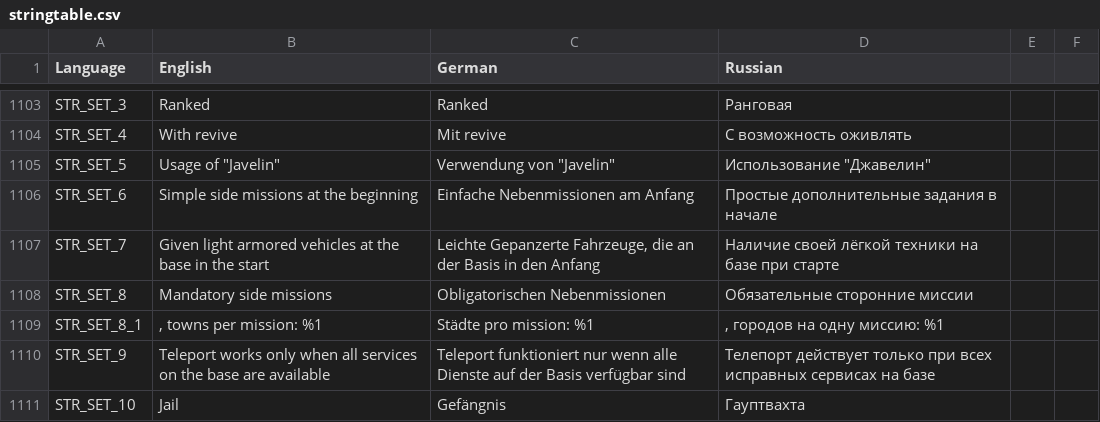
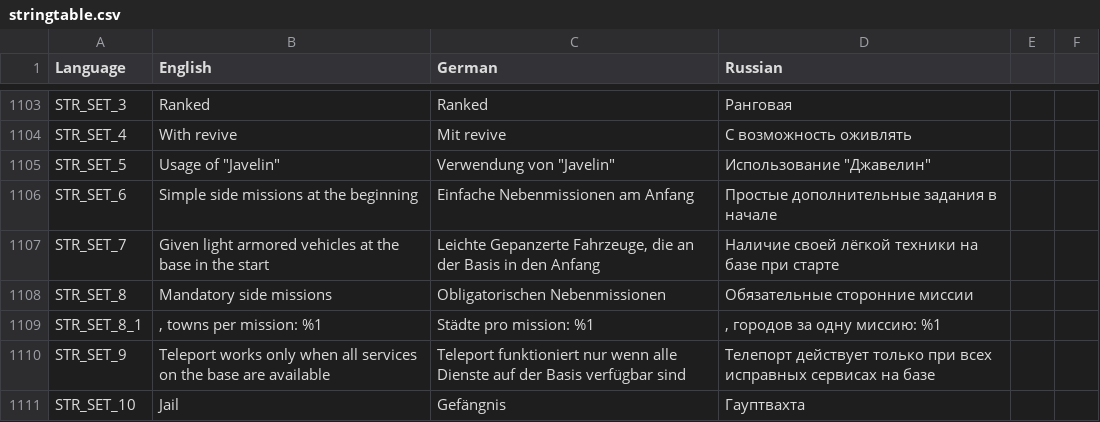
Before and after one commit to sygsky/Domination-for-Red-Engineers-server, a CSV file: stringtable.csv, drawn as a sheet; only a part is shown, gaps mark what is left out; the diff covers the shown part only.

```diff
--- a/stringtable.csv
+++ b/stringtable.csv
@@ -1108,3 +1108,3 @@ STR_SET_7,"Given light armored vehicles at the base in the start","Leichte Gepan
 STR_SET_8,"Mandatory side missions","Obligatorischen Nebenmissionen","Обязательные сторонние миссии"
-STR_SET_8_1,", towns per mission: %1","Städte pro mission: %1",", городов на одну миссию: %1"
+STR_SET_8_1,", towns per mission: %1","Städte pro mission: %1",", городов за одну миссию: %1"
 STR_SET_9,"Teleport works only when all services on the base are available","Teleport funktioniert nur wenn alle Dienste auf der Basis verfügbar sind","Телепорт действует только при всех исправных сервисах на базе"
```
Also changed, not shown: 2 edited cells elsewhere in this file, 3 other files.
